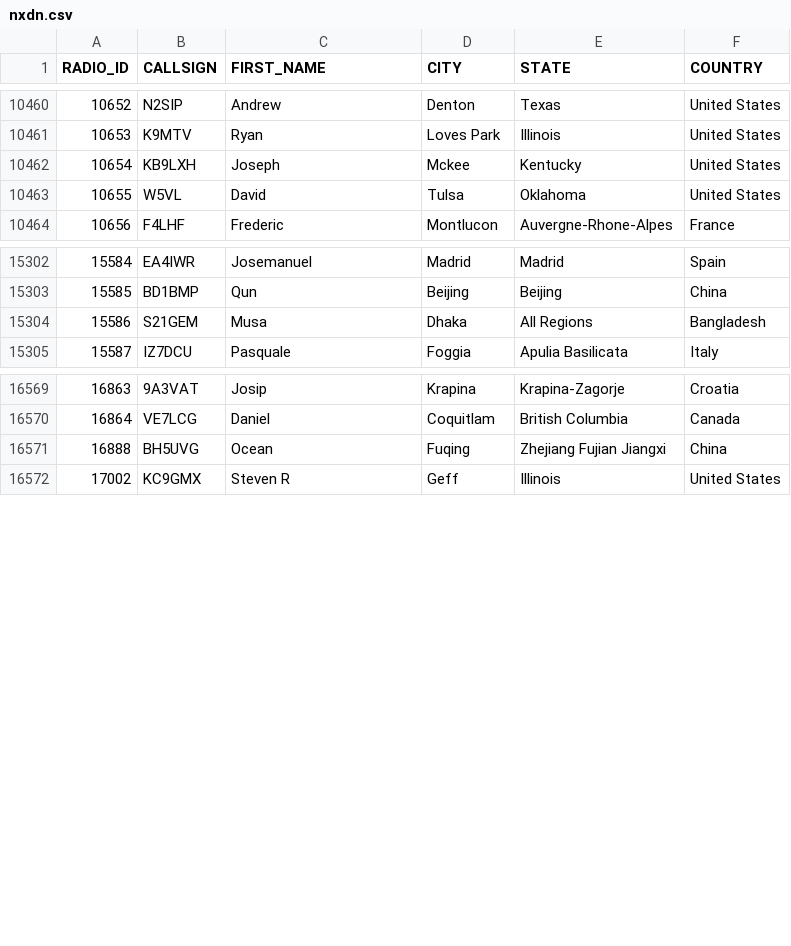
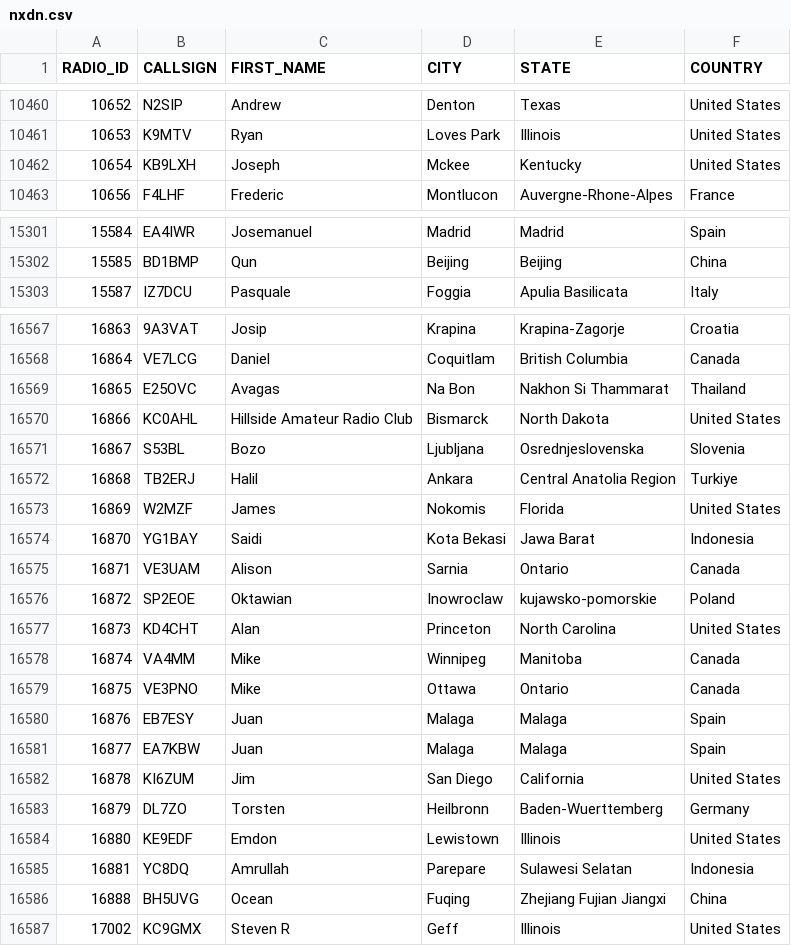
Before and after one commit to DMR-Database/dmr-database-appdata, a CSV file: nxdn.csv, drawn as a sheet; only a part is shown, gaps mark what is left out; removed rows and columns are numbered as before the commit, all else as after; the diff covers the shown part only; the diff names each change by its address in the sheet, - before the commit and + after, or states it on an @@ line.

```diff
--- a/nxdn.csv
+++ b/nxdn.csv
-row 10463: 10655 | W5VL | David | Tulsa | Oklahoma | United States
-row 15304: 15586 | S21GEM | Musa | Dhaka | All Regions | Bangladesh
+row 16569: 16865 | E25OVC | Avagas | Na Bon | Nakhon Si Thammarat | Thailand
+row 16570: 16866 | KC0AHL | Hillside Amateur Radio Club | Bismarck | North Dakota | United States
+row 16571: 16867 | S53BL | Bozo | Ljubljana | Osrednjeslovenska | Slovenia
+row 16572: 16868 | TB2ERJ | Halil | Ankara | Central Anatolia Region | Turkiye
+row 16573: 16869 | W2MZF | James | Nokomis | Florida | United States
+row 16574: 16870 | YG1BAY | Saidi | Kota Bekasi | Jawa Barat | Indonesia
+row 16575: 16871 | VE3UAM | Alison | Sarnia | Ontario | Canada
+row 16576: 16872 | SP2EOE | Oktawian | Inowroclaw | kujawsko-pomorskie | Poland
+row 16577: 16873 | KD4CHT | Alan | Princeton | North Carolina | United States
+row 16578: 16874 | VA4MM | Mike | Winnipeg | Manitoba | Canada
+row 16579: 16875 | VE3PNO | Mike | Ottawa | Ontario | Canada
+row 16580: 16876 | EB7ESY | Juan | Malaga | Malaga | Spain
+row 16581: 16877 | EA7KBW | Juan | Malaga | Malaga | Spain
+row 16582: 16878 | KI6ZUM | Jim | San Diego | California | United States
+row 16583: 16879 | DL7ZO | Torsten | Heilbronn | Baden-Wuerttemberg | Germany
+row 16584: 16880 | KE9EDF | Emdon | Lewistown | Illinois | United States
+row 16585: 16881 | YC8DQ | Amrullah | Parepare | Sulawesi Selatan | Indonesia
```
Also changed, not shown: 9 edited cells elsewhere in this file, dapnet.csv, 9 other files.
